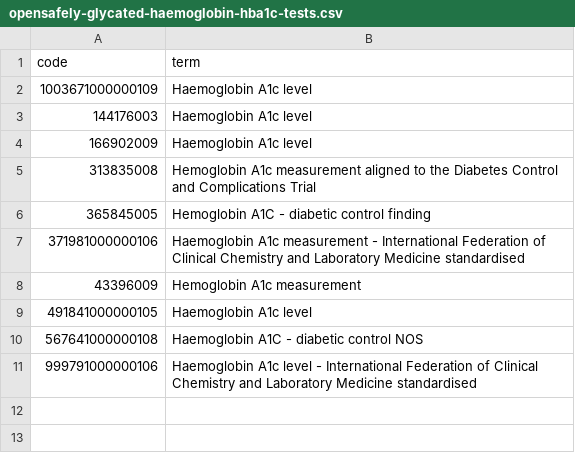
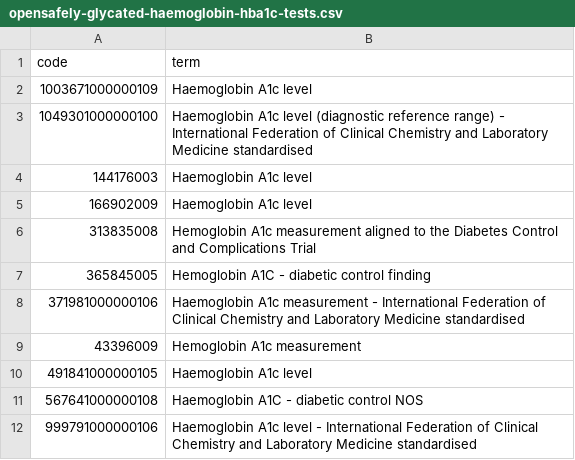
Before and after one commit to lemanska/Pancreatic_cancer, a CSV file: codelists/opensafely-glycated-haemoglobin-hba1c-tests.csv, drawn as a sheet; the diff names each change by its address in the sheet, - before the commit and + after, or states it on an @@ line.

```diff
--- a/codelists/opensafely-glycated-haemoglobin-hba1c-tests.csv
+++ b/codelists/opensafely-glycated-haemoglobin-hba1c-tests.csv
+row 3: 1049301000000100 | Haemoglobin A1c level (diagnostic reference range) - International Federation of Clinical Chemistry and Laboratory Medicine standardised
```
Also changed, not shown: 10 other files.
